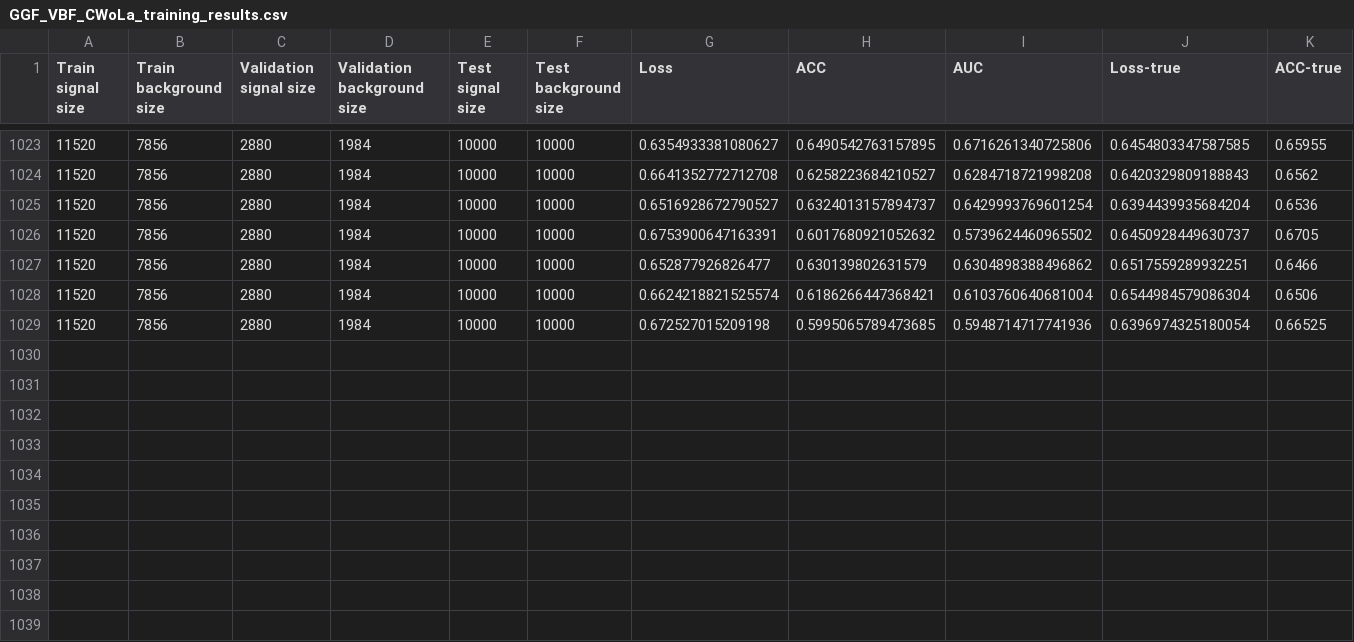
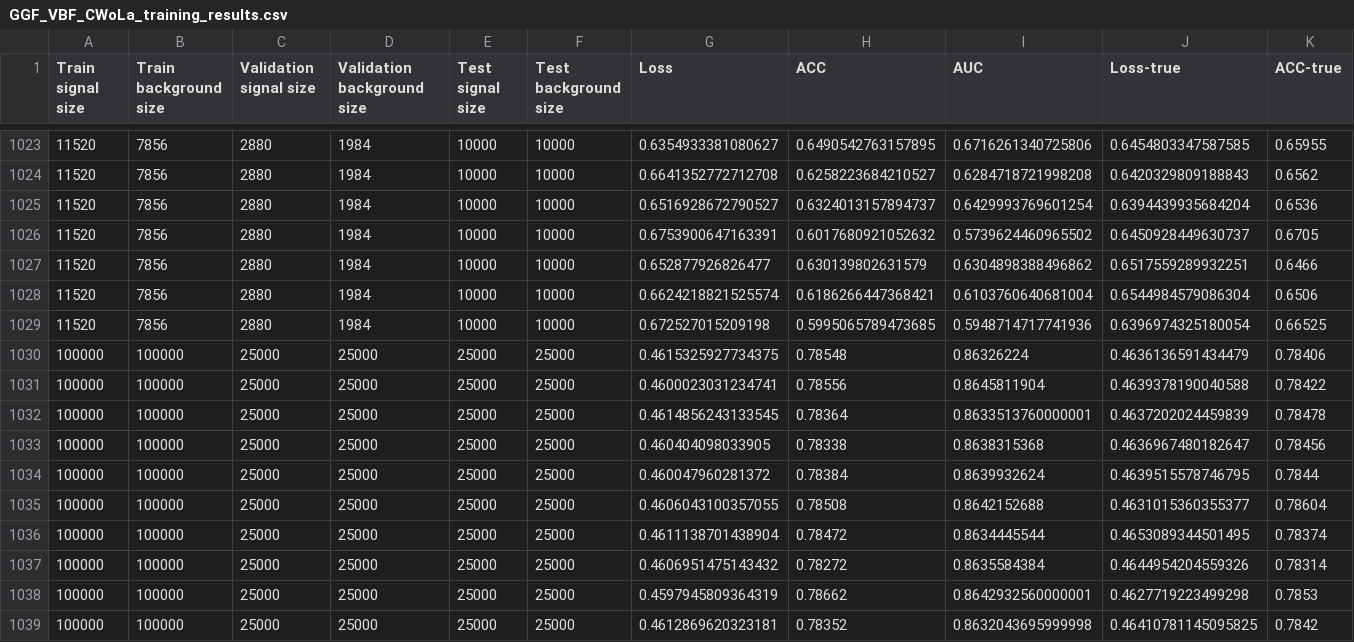
Before and after one commit to r10222035/higgs_production, a CSV file: CNN/GGF_VBF_CWoLa_training_results.csv, drawn as a sheet; only a part is shown, gaps mark what is left out; rows hold the shown columns only; the diff names each change by its address in the sheet, - before the commit and + after, or states it on an @@ line.

Commit message:
Code: Train event-CNN supervisedly without photon information

```diff
--- a/CNN/GGF_VBF_CWoLa_training_results.csv
+++ b/CNN/GGF_VBF_CWoLa_training_results.csv
+row 1030: 100000 | 100000 | 25000 | 25000 | 25000 | 25000 | 0.4615325927734375 | 0.78548 | 0.86326224 | 0.4636136591434479 | 0.78406
+row 1031: 100000 | 100000 | 25000 | 25000 | 25000 | 25000 | 0.4600023031234741 | 0.78556 | 0.8645811904 | 0.4639378190040588 | 0.78422
+row 1032: 100000 | 100000 | 25000 | 25000 | 25000 | 25000 | 0.4614856243133545 | 0.78364 | 0.8633513760000001 | 0.4637202024459839 | 0.78478
+row 1033: 100000 | 100000 | 25000 | 25000 | 25000 | 25000 | 0.460404098033905 | 0.78338 | 0.8638315368 | 0.4636967480182647 | 0.78456
+row 1034: 100000 | 100000 | 25000 | 25000 | 25000 | 25000 | 0.460047960281372 | 0.78384 | 0.8639932624 | 0.4639515578746795 | 0.7844
+row 1035: 100000 | 100000 | 25000 | 25000 | 25000 | 25000 | 0.4606043100357055 | 0.78508 | 0.8642152688 | 0.4631015360355377 | 0.78604
+row 1036: 100000 | 100000 | 25000 | 25000 | 25000 | 25000 | 0.4611138701438904 | 0.78472 | 0.8634445544 | 0.4653089344501495 | 0.78374
+row 1037: 100000 | 100000 | 25000 | 25000 | 25000 | 25000 | 0.4606951475143432 | 0.78272 | 0.8635584384 | 0.4644954204559326 | 0.78314
+row 1038: 100000 | 100000 | 25000 | 25000 | 25000 | 25000 | 0.4597945809364319 | 0.78662 | 0.8642932560000001 | 0.4627719223499298 | 0.7853
+row 1039: 100000 | 100000 | 25000 | 25000 | 25000 | 25000 | 0.4612869620323181 | 0.78352 | 0.8632043695999998 | 0.46410781145095825 | 0.7842
```
Also changed, not shown: 4 other files.
